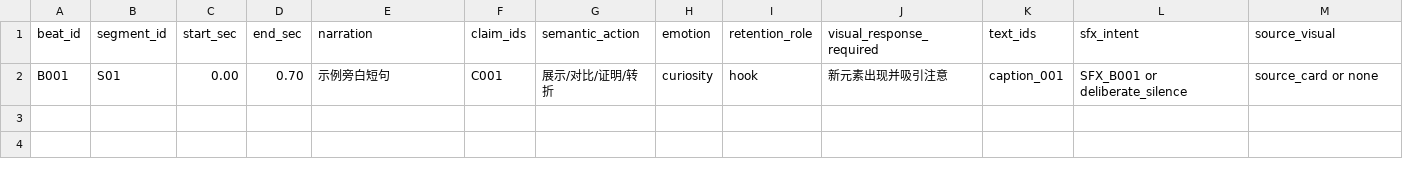
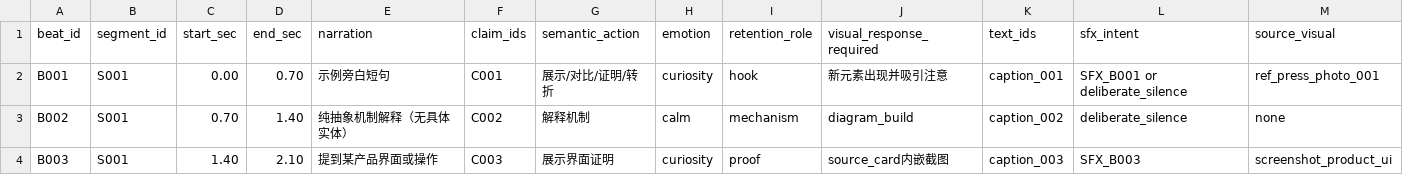
Before and after one commit to VISUS-Li/my-skills, a CSV file: video-producer/assets/templates/narration_beats.csv, drawn as a sheet.

```diff
--- a/video-producer/assets/templates/narration_beats.csv
+++ b/video-producer/assets/templates/narration_beats.csv
@@ -1,2 +1,4 @@
 beat_id,segment_id,start_sec,end_sec,narration,claim_ids,semantic_action,emotion,retention_role,visual_response_required,text_ids,sfx_intent,source_visual
-B001,S01,0.00,0.70,示例旁白短句,C001,展示/对比/证明/转折,curiosity,hook,新元素出现并吸引注意,caption_001,SFX_B001 or deliberate_silence,source_card or none
+B001,S001,0.00,0.70,示例旁白短句,C001,展示/对比/证明/转折,curiosity,hook,新元素出现并吸引注意,caption_001,SFX_B001 or deliberate_silence,ref_press_photo_001
+B002,S001,0.70,1.40,纯抽象机制解释（无具体实体）,C002,解释机制,calm,mechanism,diagram_build,caption_002,deliberate_silence,none
+B003,S001,1.40,2.10,提到某产品界面或操作,C003,展示界面证明,curiosity,proof,source_card内嵌截图,caption_003,SFX_B003,screenshot_product_ui
```
Also changed, not shown: video-producer/assets/templates/asset_manifest.csv, 51 other files.
